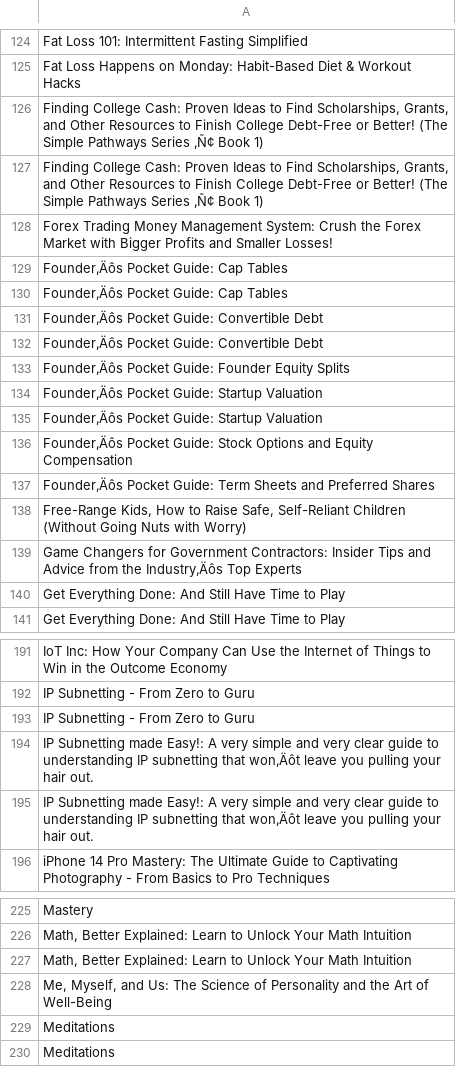
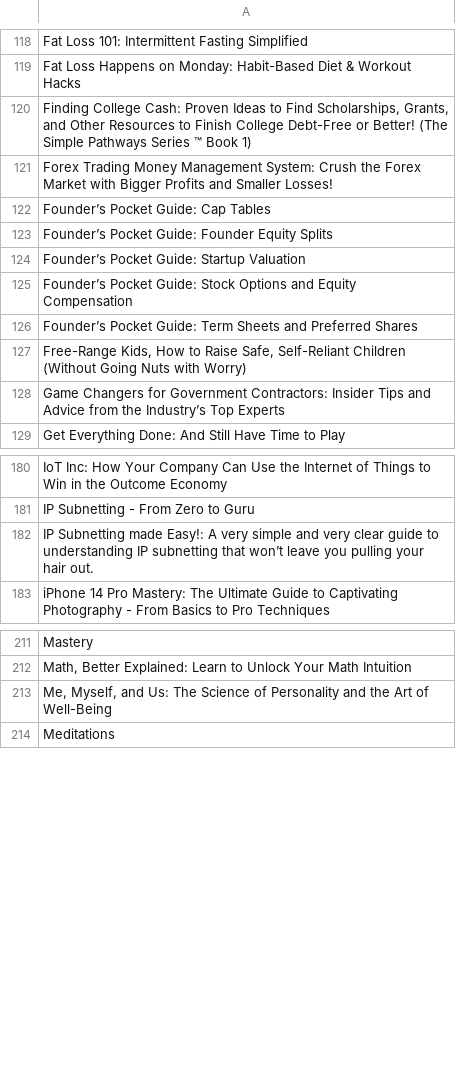
Before and after one commit to tonyferreira/send-kindle-to-evernote, a CSV file: books.csv (was kindle_books_20240317 copy.csv), drawn as a sheet; only a part is shown, gaps mark what is left out; the diff covers the shown part only.

```diff
--- a/kindle_books_20240317 copy.csv
+++ b/books.csv
@@ -125,17 +119,11 @@ Fat Loss 101: Intermittent Fasting Simplified
 Fat Loss Happens on Monday: Habit-Based Diet & Workout Hacks
-"Finding College Cash: Proven Ideas to Find Scholarships, Grants, and Other Resources to Finish College Debt-Free or Better! (The Simple Pathways Series ‚Ñ¢ Book 1)"
-"Finding College Cash: Proven Ideas to Find Scholarships, Grants, and Other Resources to Finish College Debt-Free or Better! (The Simple Pathways Series ‚Ñ¢ Book 1)"
+"Finding College Cash: Proven Ideas to Find Scholarships, Grants, and Other Resources to Finish College Debt-Free or Better! (The Simple Pathways Series ™ Book 1)"
 Forex Trading Money Management System: Crush the Forex Market with Bigger Profits and Smaller Losses!
-Founder‚Äôs Pocket Guide: Cap Tables
-Founder‚Äôs Pocket Guide: Cap Tables
-Founder‚Äôs Pocket Guide: Convertible Debt
-Founder‚Äôs Pocket Guide: Convertible Debt
-Founder‚Äôs Pocket Guide: Founder Equity Splits
-Founder‚Äôs Pocket Guide: Startup Valuation
-Founder‚Äôs Pocket Guide: Startup Valuation
-Founder‚Äôs Pocket Guide: Stock Options and Equity Compensation
-Founder‚Äôs Pocket Guide: Term Sheets and Preferred Shares
+Founder’s Pocket Guide: Cap Tables
+Founder’s Pocket Guide: Founder Equity Splits
+Founder’s Pocket Guide: Startup Valuation
+Founder’s Pocket Guide: Stock Options and Equity Compensation
+Founder’s Pocket Guide: Term Sheets and Preferred Shares
 "Free-Range Kids, How to Raise Safe, Self-Reliant Children (Without Going Nuts with Worry)"
-Game Changers for Government Contractors: Insider Tips and Advice from the Industry‚Äôs Top Experts
-Get Everything Done: And Still Have Time to Play
+Game Changers for Government Contractors: Insider Tips and Advice from the Industry’s Top Experts
 Get Everything Done: And Still Have Time to Play
@@ -192,5 +181,3 @@ IoT Inc: How Your Company Can Use the Internet of Things to Win in the Outcome E
 IP Subnetting - From Zero to Guru
-IP Subnetting - From Zero to Guru
-IP Subnetting made Easy!: A very simple and very clear guide to understanding IP subnetting that won‚Äôt leave you pulling your hair out.
-IP Subnetting made Easy!: A very simple and very clear guide to understanding IP subnetting that won‚Äôt leave you pulling your hair out.
+IP Subnetting made Easy!: A very simple and very clear guide to understanding IP subnetting that won’t leave you pulling your hair out.
 iPhone 14 Pro Mastery: The Ultimate Guide to Captivating Photography - From Basics to Pro Techniques
@@ -226,5 +212,3 @@ Mastery
 "Math, Better Explained: Learn to Unlock Your Math Intuition"
-"Math, Better Explained: Learn to Unlock Your Math Intuition"
 "Me, Myself, and Us: The Science of Personality and the Art of Well-Being"
-Meditations
 Meditations
```
Also changed, not shown: 1 added row, 15 removed rows and 6 edited cells elsewhere in this file, 3 other files.
